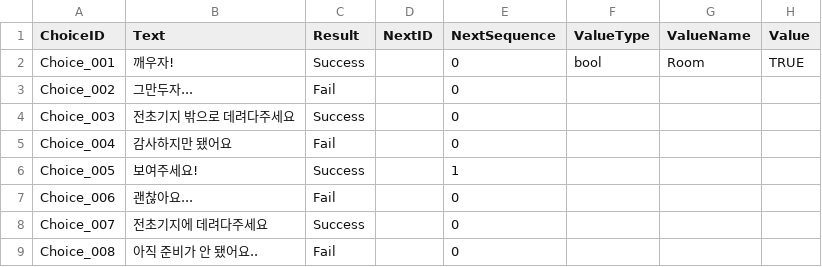
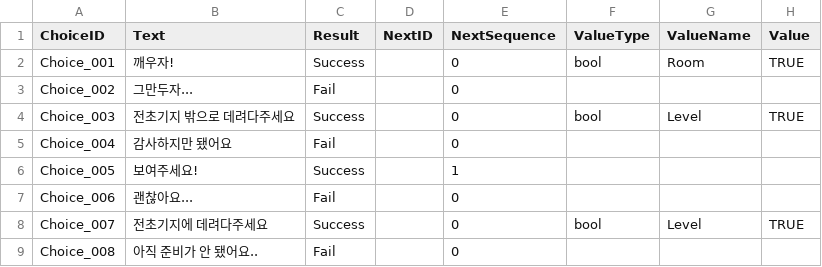
Before and after one commit to 155TeamPortpolio/TeamProject, a CSV file: TeamProject/Resources/Data/Npc/NPC_Choice.csv, drawn as a sheet.

```diff
--- a/TeamProject/Resources/Data/Npc/NPC_Choice.csv
+++ b/TeamProject/Resources/Data/Npc/NPC_Choice.csv
@@ -3,3 +3,3 @@ Choice_001,깨우자!,Success,,0,bool,Room,TRUE
 Choice_002,그만두자...,Fail,,0,,,
-Choice_003,전초기지 밖으로 데려다주세요,Success,,0,,,
+Choice_003,전초기지 밖으로 데려다주세요,Success,,0,bool,Level,TRUE
 Choice_004,감사하지만 됐어요,Fail,,0,,,
@@ -7,3 +7,3 @@ Choice_005,보여주세요!,Success,,1,,,
 Choice_006,괜찮아요...,Fail,,0,,,
-Choice_007,전초기지에 데려다주세요,Success,,0,,,
+Choice_007,전초기지에 데려다주세요,Success,,0,bool,Level,TRUE
 Choice_008,아직 준비가 안 됐어요..,Fail,,0,,,
```
Also changed, not shown: 2 other files.
